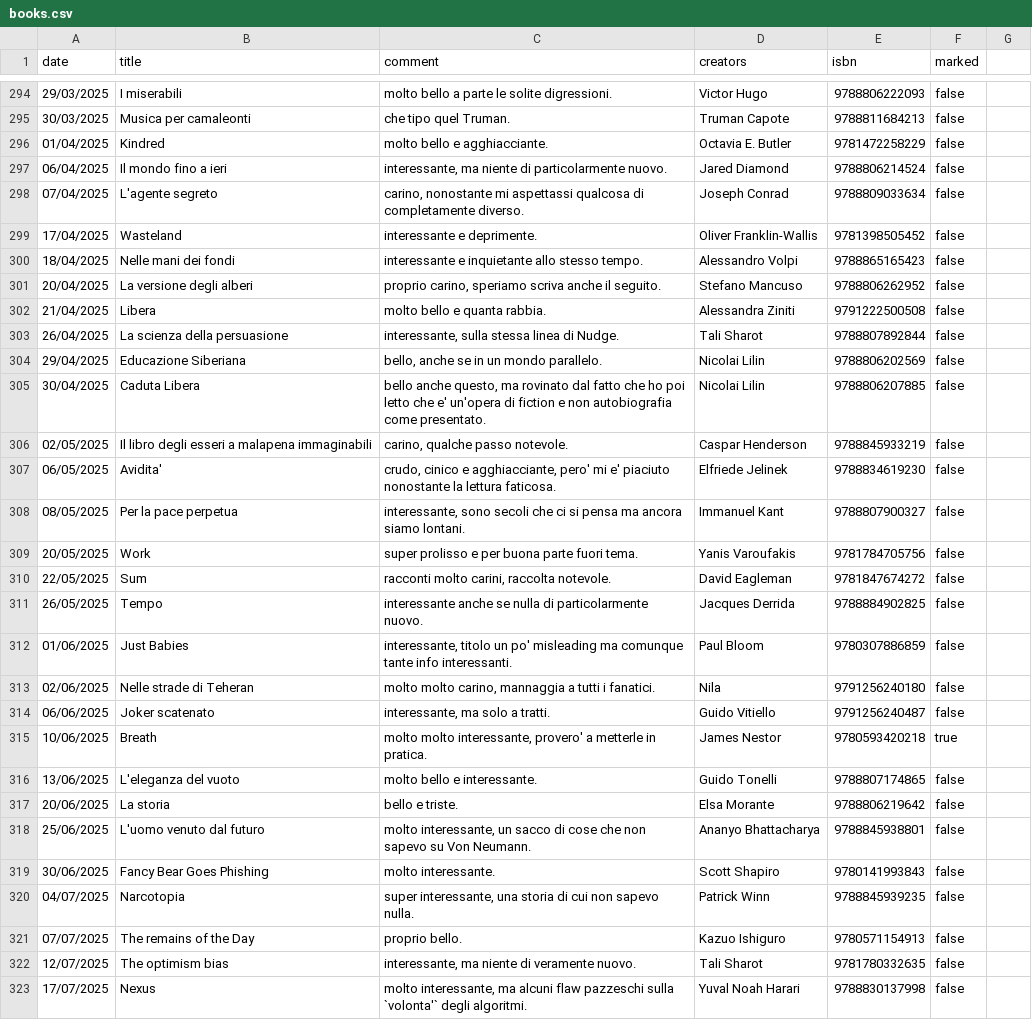
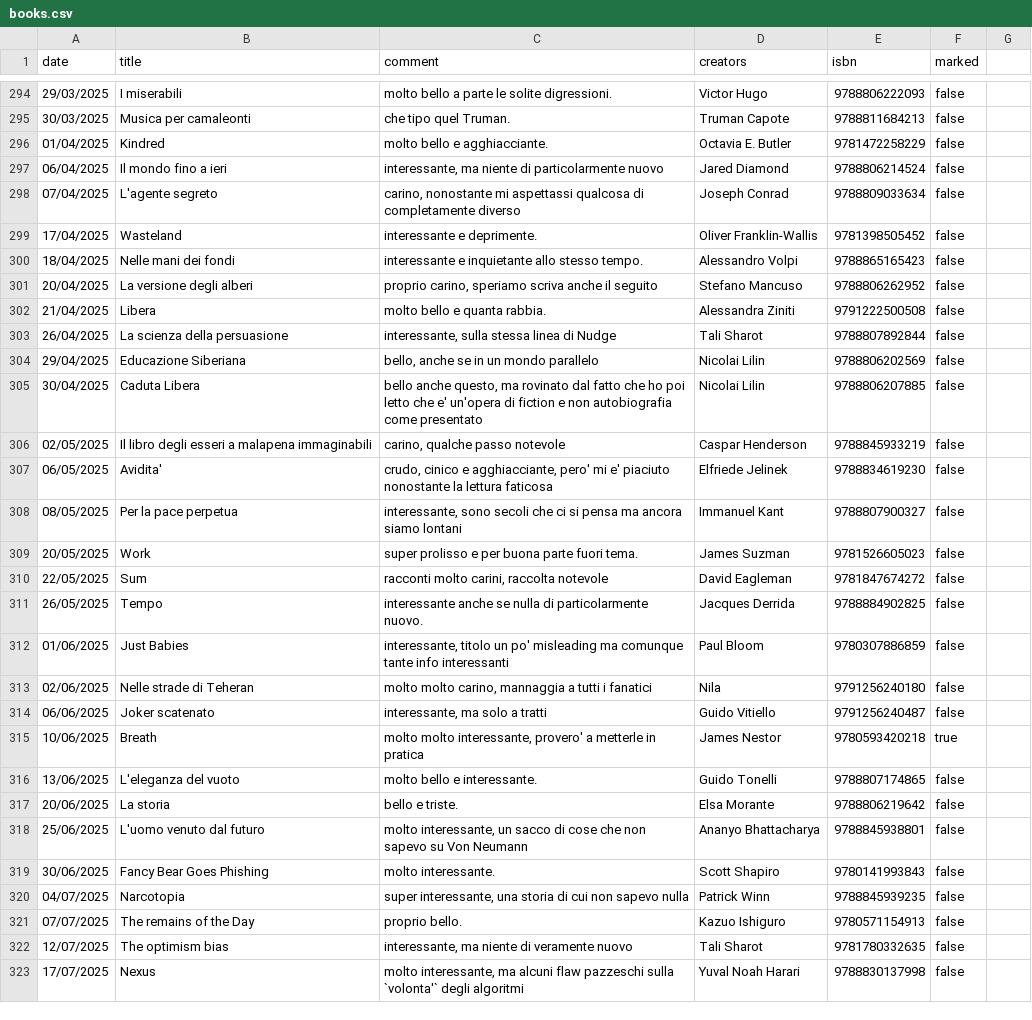
Before and after one commit to andreaiacono/books, a CSV file: data/books.csv, drawn as a sheet; only a part is shown, gaps mark what is left out; the diff covers the shown part only.

Commit message:
fix and make consistent

```diff
--- a/data/books.csv
+++ b/data/books.csv
@@ -296,28 +296,28 @@ date,title,comment,creators,isbn,marked
 01/04/2025,Kindred,molto bello e agghiacciante.,Octavia E. Butler,9781472258229,false
-06/04/2025,Il mondo fino a ieri,"interessante, ma niente di particolarmente nuovo.",Jared Diamond,9788806214524,false
-07/04/2025,L'agente segreto,"carino, nonostante mi aspettassi qualcosa di completamente diverso.",Joseph Conrad,9788809033634,false
+06/04/2025,Il mondo fino a ieri,"interessante, ma niente di particolarmente nuovo",Jared Diamond,9788806214524,false
+07/04/2025,L'agente segreto,"carino, nonostante mi aspettassi qualcosa di completamente diverso",Joseph Conrad,9788809033634,false
 17/04/2025,Wasteland,interessante e deprimente.,Oliver Franklin-Wallis,9781398505452,false
 18/04/2025,Nelle mani dei fondi,interessante e inquietante allo stesso tempo.,Alessandro Volpi,9788865165423,false
-20/04/2025,La versione degli alberi,"proprio carino, speriamo scriva anche il seguito.",Stefano Mancuso,9788806262952,false
+20/04/2025,La versione degli alberi,"proprio carino, speriamo scriva anche il seguito",Stefano Mancuso,9788806262952,false
 21/04/2025,Libera,molto bello e quanta rabbia.,Alessandra Ziniti,9791222500508,false
-26/04/2025,La scienza della persuasione,"interessante, sulla stessa linea di Nudge.",Tali Sharot,9788807892844,false
-29/04/2025,Educazione Siberiana,"bello, anche se in un mondo parallelo.",Nicolai Lilin,9788806202569,false
-30/04/2025,Caduta Libera,"bello anche questo, ma rovinato dal fatto che ho poi letto che e' un'opera di fiction e non autobiografia come presentato.",Nicolai Lilin,9788806207885,false
-02/05/2025,Il libro degli esseri a malapena immaginabili,"carino, qualche passo notevole.","Caspar Henderson",9788845933219,false
-06/05/2025,Avidita',"crudo, cinico e agghiacciante, pero' mi e' piaciuto nonostante la lettura faticosa.","Elfriede Jelinek",9788834619230,false
-08/05/2025,Per la pace perpetua,"interessante, sono secoli che ci si pensa ma ancora siamo lontani.",Immanuel Kant,9788807900327,false
-20/05/2025,Work,super prolisso e per buona parte fuori tema.,Yanis Varoufakis,9781784705756,false
-22/05/2025,Sum,"racconti molto carini, raccolta notevole.",David Eagleman,9781847674272,false
+26/04/2025,La scienza della persuasione,"interessante, sulla stessa linea di Nudge",Tali Sharot,9788807892844,false
+29/04/2025,Educazione Siberiana,"bello, anche se in un mondo parallelo",Nicolai Lilin,9788806202569,false
+30/04/2025,Caduta Libera,"bello anche questo, ma rovinato dal fatto che ho poi letto che e' un'opera di fiction e non autobiografia come presentato",Nicolai Lilin,9788806207885,false
+02/05/2025,Il libro degli esseri a malapena immaginabili,"carino, qualche passo notevole","Caspar Henderson",9788845933219,false
+06/05/2025,Avidita',"crudo, cinico e agghiacciante, pero' mi e' piaciuto nonostante la lettura faticosa","Elfriede Jelinek",9788834619230,false
+08/05/2025,Per la pace perpetua,"interessante, sono secoli che ci si pensa ma ancora siamo lontani",Immanuel Kant,9788807900327,false
+20/05/2025,Work,super prolisso e per buona parte fuori tema.,James Suzman,9781526605023,false
+22/05/2025,Sum,"racconti molto carini, raccolta notevole",David Eagleman,9781847674272,false
 26/05/2025,Tempo,interessante anche se nulla di particolarmente nuovo.,"Jacques Derrida",9788884902825,false
-01/06/2025,Just Babies,"interessante, titolo un po' misleading ma comunque tante info interessanti.",Paul Bloom,9780307886859,false
-02/06/2025,Nelle strade di Teheran,"molto molto carino, mannaggia a tutti i fanatici.",Nila,9791256240180,false
-06/06/2025,Joker scatenato,"interessante, ma solo a tratti.",Guido Vitiello,9791256240487,false
-10/06/2025,Breath,"molto molto interessante, provero' a metterle in pratica.",James Nestor,9780593420218,true
+01/06/2025,Just Babies,"interessante, titolo un po' misleading ma comunque tante info interessanti",Paul Bloom,9780307886859,false
+02/06/2025,Nelle strade di Teheran,"molto molto carino, mannaggia a tutti i fanatici",Nila,9791256240180,false
+06/06/2025,Joker scatenato,"interessante, ma solo a tratti",Guido Vitiello,9791256240487,false
+10/06/2025,Breath,"molto molto interessante, provero' a metterle in pratica",James Nestor,9780593420218,true
 13/06/2025,L'eleganza del vuoto,molto bello e interessante.,Guido Tonelli,9788807174865,false
 20/06/2025,La storia,bello e triste.,Elsa Morante,9788806219642,false
-25/06/2025,L'uomo venuto dal futuro,"molto interessante, un sacco di cose che non sapevo su Von Neumann.","Ananyo Bhattacharya",9788845938801,false
+25/06/2025,L'uomo venuto dal futuro,"molto interessante, un sacco di cose che non sapevo su Von Neumann","Ananyo Bhattacharya",9788845938801,false
 30/06/2025,Fancy Bear Goes Phishing,molto interessante.,Scott Shapiro,9780141993843,false
-04/07/2025,Narcotopia,"super interessante, una storia di cui non sapevo nulla.","Patrick Winn",9788845939235,false
+04/07/2025,Narcotopia,"super interessante, una storia di cui non sapevo nulla","Patrick Winn",9788845939235,false
 07/07/2025,The remains of the Day,proprio bello.,Kazuo Ishiguro,9780571154913,false
-12/07/2025,The optimism bias,"interessante, ma niente di veramente nuovo.",Tali Sharot,9781780332635,false
-17/07/2025,Nexus,"molto interessante, ma alcuni flaw pazzeschi sulla `volonta'` degli algoritmi.",Yuval Noah Harari,9788830137998,false
+12/07/2025,The optimism bias,"interessante, ma niente di veramente nuovo",Tali Sharot,9781780332635,false
+17/07/2025,Nexus,"molto interessante, ma alcuni flaw pazzeschi sulla `volonta'` degli algoritmi",Yuval Noah Harari,9788830137998,false
```
Also changed, not shown: 82 edited cells elsewhere in this file.
